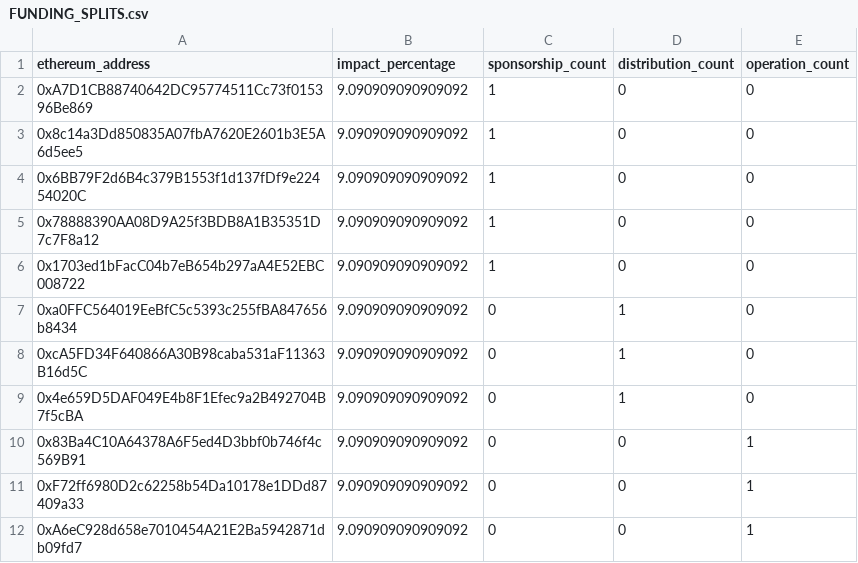
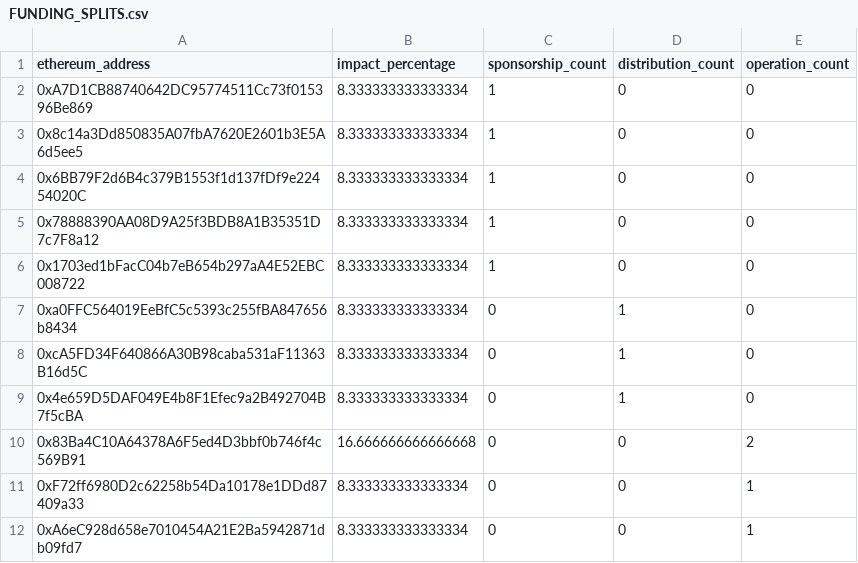
Before and after one commit to elimu-ai/web3-wiki, a CSV file: funding-splits-distribution/lang-HIN/FUNDING_SPLITS.csv, drawn as a sheet.

Commit message:
chore(funding-splits-distribution): nightly build

```diff
--- a/funding-splits-distribution/lang-HIN/FUNDING_SPLITS.csv
+++ b/funding-splits-distribution/lang-HIN/FUNDING_SPLITS.csv
@@ -1,12 +1,12 @@
 ethereum_address,impact_percentage,sponsorship_count,distribution_count,operation_count
-0xA7D1CB88740642DC95774511Cc73f015396Be869,9.090909090909092,1,0,0
-0x8c14a3Dd850835A07fbA7620E2601b3E5A6d5ee5,9.090909090909092,1,0,0
-0x6BB79F2d6B4c379B1553f1d137fDf9e22454020C,9.090909090909092,1,0,0
-0x78888390AA08D9A25f3BDB8A1B35351D7c7F8a12,9.090909090909092,1,0,0
-0x1703ed1bFacC04b7eB654b297aA4E52EBC008722,9.090909090909092,1,0,0
-0xa0FFC564019EeBfC5c5393c255fBA847656b8434,9.090909090909092,0,1,0
-0xcA5FD34F640866A30B98caba531aF11363B16d5C,9.090909090909092,0,1,0
-0x4e659D5DAF049E4b8F1Efec9a2B492704B7f5cBA,9.090909090909092,0,1,0
-0x83Ba4C10A64378A6F5ed4D3bbf0b746f4c569B91,9.090909090909092,0,0,1
-0xF72ff6980D2c62258b54Da10178e1DDd87409a33,9.090909090909092,0,0,1
-0xA6eC928d658e7010454A21E2Ba5942871db09fd7,9.090909090909092,0,0,1
+0xA7D1CB88740642DC95774511Cc73f015396Be869,8.333333333333334,1,0,0
+0x8c14a3Dd850835A07fbA7620E2601b3E5A6d5ee5,8.333333333333334,1,0,0
+0x6BB79F2d6B4c379B1553f1d137fDf9e22454020C,8.333333333333334,1,0,0
+0x78888390AA08D9A25f3BDB8A1B35351D7c7F8a12,8.333333333333334,1,0,0
+0x1703ed1bFacC04b7eB654b297aA4E52EBC008722,8.333333333333334,1,0,0
+0xa0FFC564019EeBfC5c5393c255fBA847656b8434,8.333333333333334,0,1,0
+0xcA5FD34F640866A30B98caba531aF11363B16d5C,8.333333333333334,0,1,0
+0x4e659D5DAF049E4b8F1Efec9a2B492704B7f5cBA,8.333333333333334,0,1,0
+0x83Ba4C10A64378A6F5ed4D3bbf0b746f4c569B91,16.666666666666668,0,0,2
+0xF72ff6980D2c62258b54Da10178e1DDd87409a33,8.333333333333334,0,0,1
+0xA6eC928d658e7010454A21E2Ba5942871db09fd7,8.333333333333334,0,0,1
```
Also changed, not shown: funding-splits-distribution/lang-TGL/FUNDING_SPLITS.csv, funding-splits-distribution/lang-THA/FUNDING_SPLITS.csv, 1 other file.
